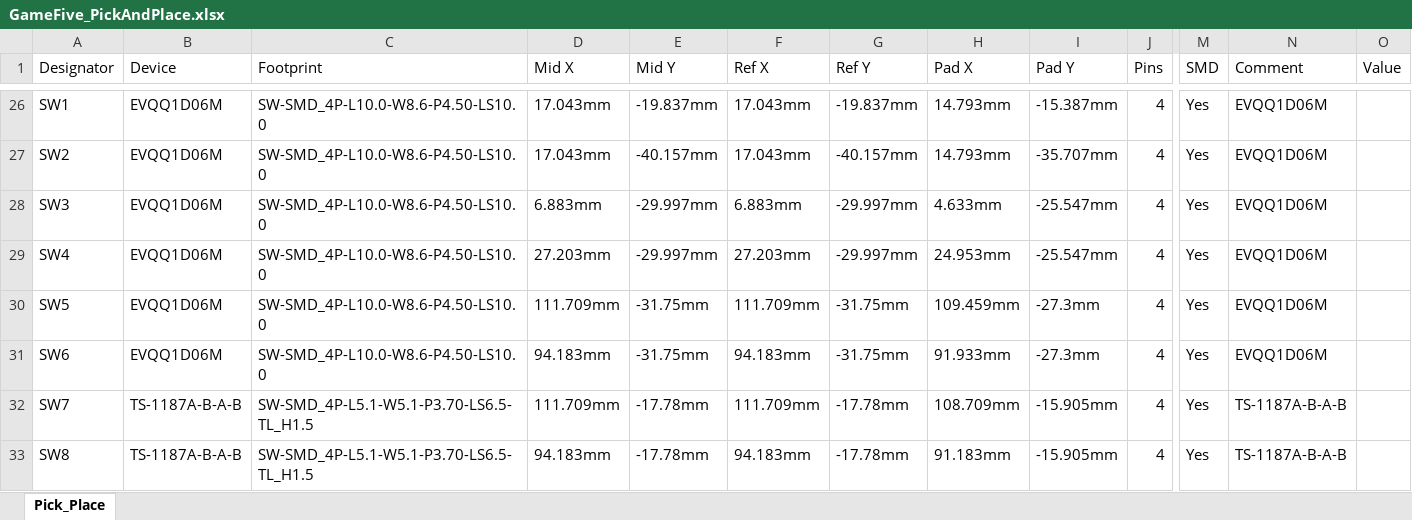
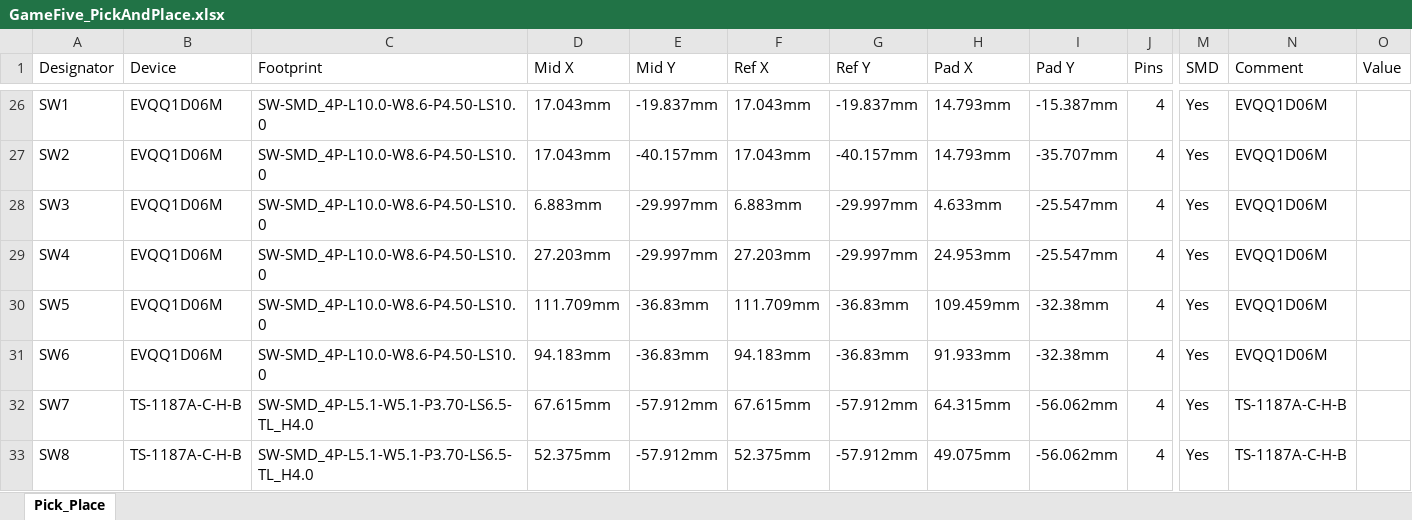
Before and after one commit to FaBoPlatform/GameFive, an Excel workbook: fab/GameFive_PickAndPlace.xlsx, sheet Pick_Place, drawn as a sheet; only a part is shown, gaps mark what is left out; values as stored, in another font and other column widths than the file's, no borders; the diff names each change by its address in the sheet, - before the commit and + after, or states it on an @@ line.

```diff
--- a/fab/GameFive_PickAndPlace.xlsx (sheet Pick_Place)
+++ b/fab/GameFive_PickAndPlace.xlsx (sheet Pick_Place)
-E30:E31 (Mid Y): -31.75mm
+E30:E31 (Mid Y): -36.83mm
-G30:G31 (Ref Y): -31.75mm
+G30:G31 (Ref Y): -36.83mm
-I30:I31 (Pad Y): -27.3mm
+I30:I31 (Pad Y): -32.38mm
-B32:B33 (Device): TS-1187A-B-A-B
+B32:B33 (Device): TS-1187A-C-H-B
-C32:C33 (Footprint): SW-SMD_4P-L5.1-W5.1-P3.70-LS6.5-TL_H1.5
+C32:C33 (Footprint): SW-SMD_4P-L5.1-W5.1-P3.70-LS6.5-TL_H4.0
-D32 (Mid X): 111.709mm
+D32 (Mid X): 67.615mm
-E32:E33 (Mid Y): -17.78mm
+E32:E33 (Mid Y): -57.912mm
-F32 (Ref X): 111.709mm
+F32 (Ref X): 67.615mm
-G32:G33 (Ref Y): -17.78mm
+G32:G33 (Ref Y): -57.912mm
-H32 (Pad X): 108.709mm
+H32 (Pad X): 64.315mm
-I32:I33 (Pad Y): -15.905mm
+I32:I33 (Pad Y): -56.062mm
-N32:N33 (Comment): TS-1187A-B-A-B
+N32:N33 (Comment): TS-1187A-C-H-B
-D33 (Mid X): 94.183mm
+D33 (Mid X): 52.375mm
-F33 (Ref X): 94.183mm
+F33 (Ref X): 52.375mm
-H33 (Pad X): 91.183mm
+H33 (Pad X): 49.075mm
```
Also changed, not shown: fab/GameFive_BOM.xlsx, 2 other files.
